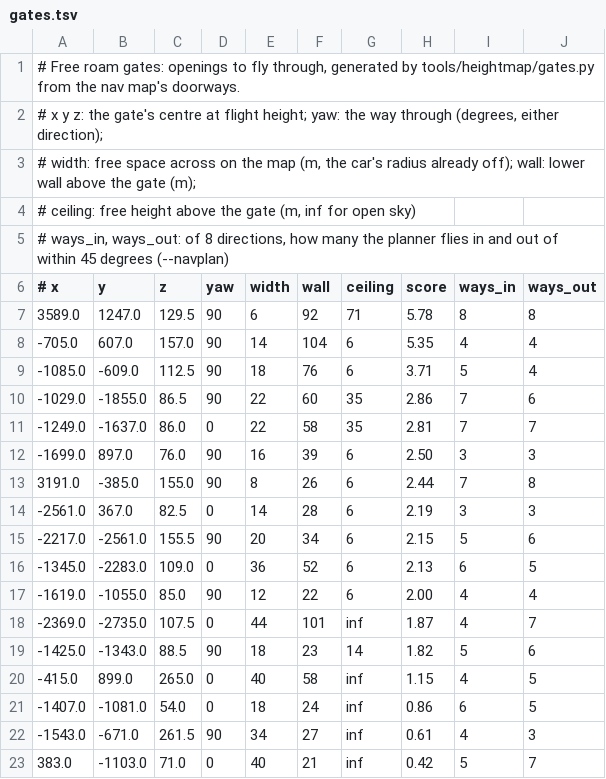
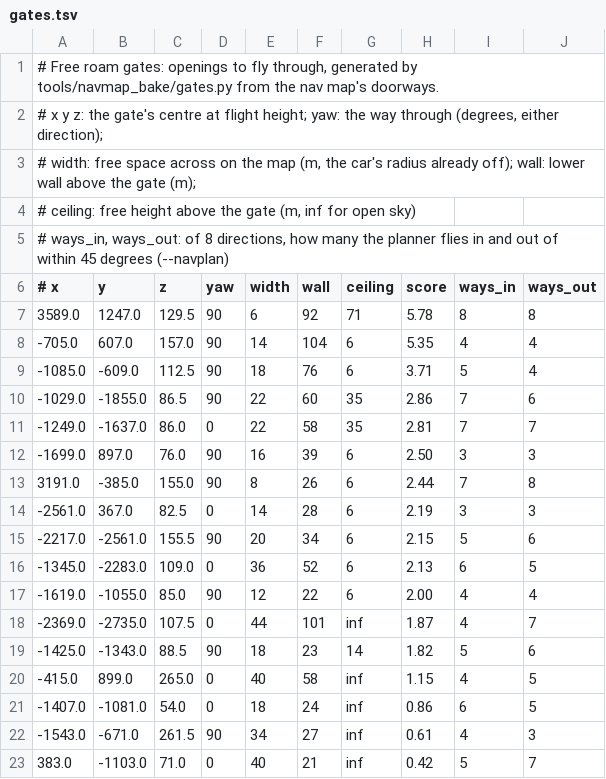
Before and after one commit to jackhumbert/let_there_be_flight, a TSV file: src/navigation/gates.tsv, drawn as a sheet.

```diff
--- a/src/navigation/gates.tsv
+++ b/src/navigation/gates.tsv
@@ -1,2 +1,2 @@
-# Free roam gates: openings to fly through, generated by tools/heightmap/gates.py from the nav map's doorways.
+# Free roam gates: openings to fly through, generated by tools/navmap_bake/gates.py from the nav map's doorways.
 # x y z: the gate's centre at flight height; yaw: the way through (degrees, either direction);
```
Also changed, not shown: src/navigation/helipads.tsv, 45 other files.
